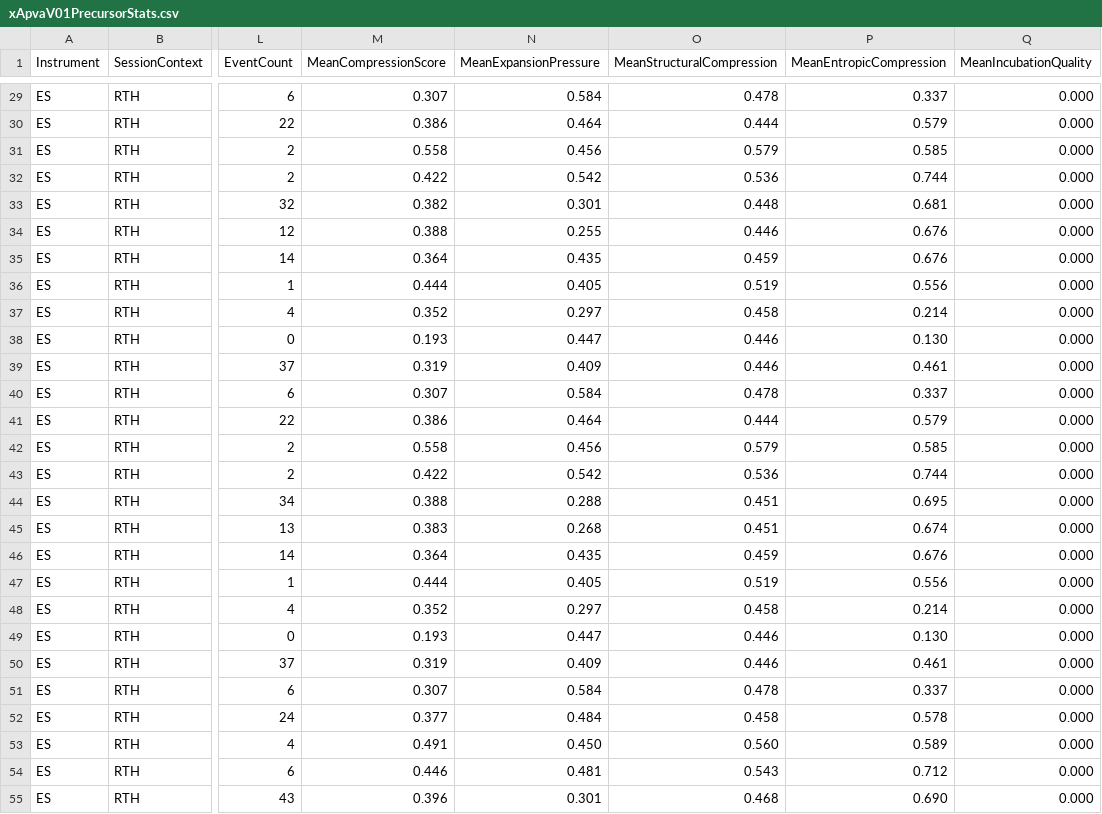
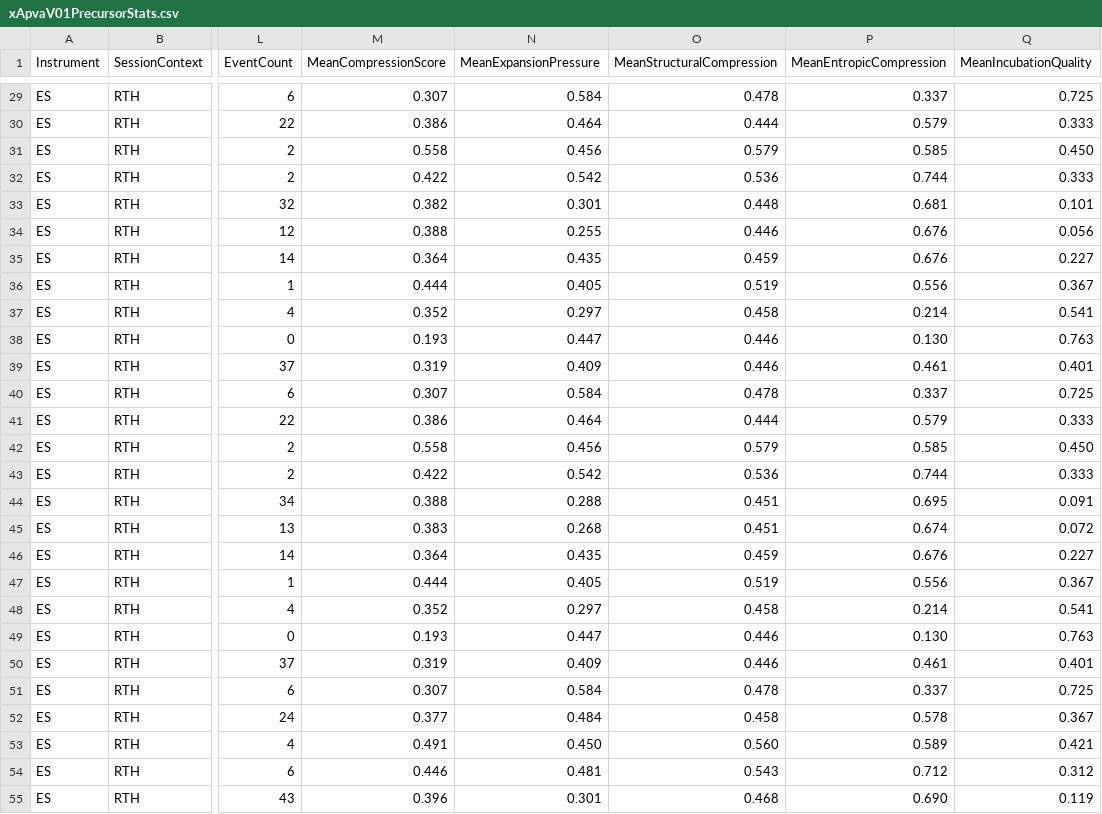
Before and after one commit to rzahraie/NinjaTraderFiles, a CSV file: xApvaV01PrecursorStats.csv, drawn as a sheet; only a part is shown, gaps mark what is left out; the diff covers the shown part only; the diff names each change by its address in the sheet, - before the commit and + after, or states it on an @@ line.

```diff
--- a/xApvaV01PrecursorStats.csv
+++ b/xApvaV01PrecursorStats.csv
-Q29 (MeanIncubationQuality): 0.000
+Q29 (MeanIncubationQuality): 0.725
-Q30 (MeanIncubationQuality): 0.000
+Q30 (MeanIncubationQuality): 0.333
-Q31 (MeanIncubationQuality): 0.000
+Q31 (MeanIncubationQuality): 0.450
-Q32 (MeanIncubationQuality): 0.000
+Q32 (MeanIncubationQuality): 0.333
-Q33 (MeanIncubationQuality): 0.000
+Q33 (MeanIncubationQuality): 0.101
-Q34 (MeanIncubationQuality): 0.000
+Q34 (MeanIncubationQuality): 0.056
-Q35 (MeanIncubationQuality): 0.000
+Q35 (MeanIncubationQuality): 0.227
-Q36 (MeanIncubationQuality): 0.000
+Q36 (MeanIncubationQuality): 0.367
-Q37 (MeanIncubationQuality): 0.000
+Q37 (MeanIncubationQuality): 0.541
-Q38 (MeanIncubationQuality): 0.000
+Q38 (MeanIncubationQuality): 0.763
-Q39 (MeanIncubationQuality): 0.000
+Q39 (MeanIncubationQuality): 0.401
-Q40 (MeanIncubationQuality): 0.000
+Q40 (MeanIncubationQuality): 0.725
-Q41 (MeanIncubationQuality): 0.000
+Q41 (MeanIncubationQuality): 0.333
-Q42 (MeanIncubationQuality): 0.000
+Q42 (MeanIncubationQuality): 0.450
-Q43 (MeanIncubationQuality): 0.000
+Q43 (MeanIncubationQuality): 0.333
-Q44 (MeanIncubationQuality): 0.000
+Q44 (MeanIncubationQuality): 0.091
-Q45 (MeanIncubationQuality): 0.000
+Q45 (MeanIncubationQuality): 0.072
-Q46 (MeanIncubationQuality): 0.000
+Q46 (MeanIncubationQuality): 0.227
-Q47 (MeanIncubationQuality): 0.000
+Q47 (MeanIncubationQuality): 0.367
-Q48 (MeanIncubationQuality): 0.000
+Q48 (MeanIncubationQuality): 0.541
-Q49 (MeanIncubationQuality): 0.000
+Q49 (MeanIncubationQuality): 0.763
-Q50 (MeanIncubationQuality): 0.000
+Q50 (MeanIncubationQuality): 0.401
-Q51 (MeanIncubationQuality): 0.000
+Q51 (MeanIncubationQuality): 0.725
-Q52 (MeanIncubationQuality): 0.000
+Q52 (MeanIncubationQuality): 0.367
-Q53 (MeanIncubationQuality): 0.000
+Q53 (MeanIncubationQuality): 0.421
-Q54 (MeanIncubationQuality): 0.000
+Q54 (MeanIncubationQuality): 0.312
-Q55 (MeanIncubationQuality): 0.000
+Q55 (MeanIncubationQuality): 0.119
```
Also changed, not shown: 52 edited cells elsewhere in this file, 1 other file.
